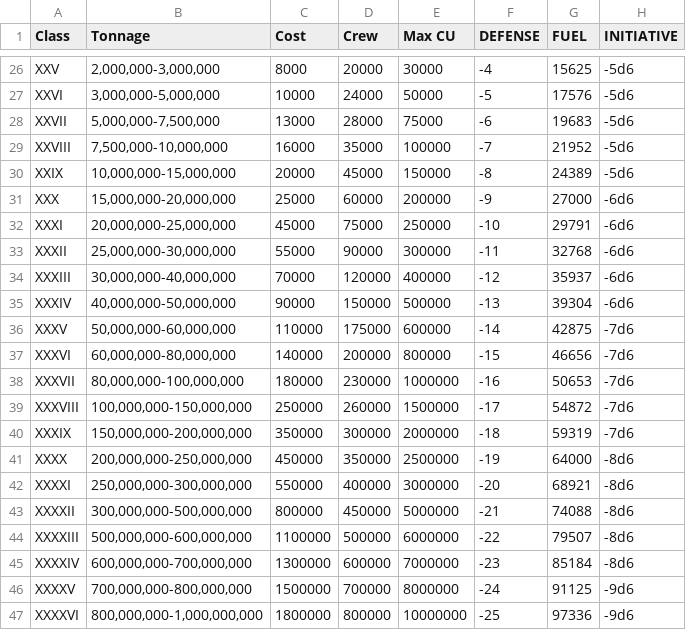
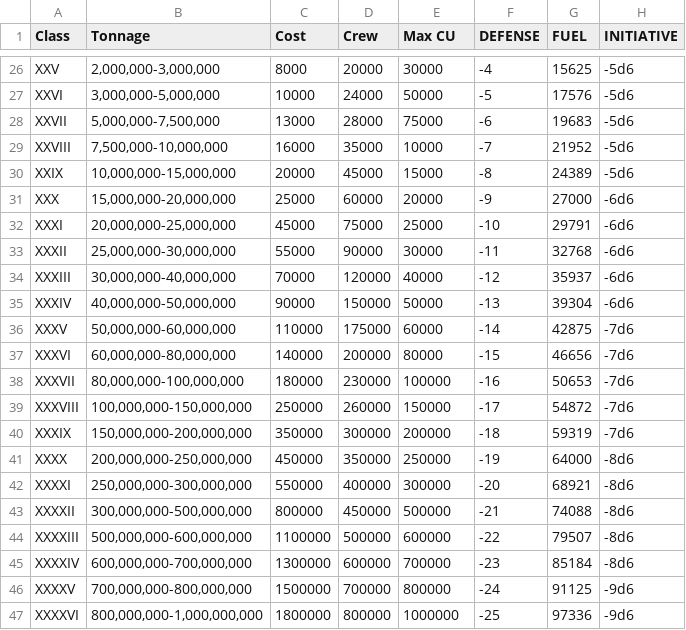
Before and after one commit to herosheets/woin-starships, a CSV file: starship_data/hull.csv, drawn as a sheet; only a part is shown, gaps mark what is left out; the diff covers the shown part only.

Commit message:
Update hull.csv

```diff
--- a/starship_data/hull.csv
+++ b/starship_data/hull.csv
@@ -28,20 +28,20 @@ XXVI,"3,000,000-5,000,000",10000,24000,50000,-5,17576,-5d6
 XXVII,"5,000,000-7,500,000",13000,28000,75000,-6,19683,-5d6
-XXVIII,"7,500,000-10,000,000",16000,35000,100000,-7,21952,-5d6
-XXIX,"10,000,000-15,000,000",20000,45000,150000,-8,24389,-5d6
-XXX,"15,000,000-20,000,000",25000,60000,200000,-9,27000,-6d6
-XXXI,"20,000,000-25,000,000",45000,75000,250000,-10,29791,-6d6
-XXXII,"25,000,000-30,000,000",55000,90000,300000,-11,32768,-6d6
-XXXIII,"30,000,000-40,000,000",70000,120000,400000,-12,35937,-6d6
-XXXIV,"40,000,000-50,000,000",90000,150000,500000,-13,39304,-6d6
-XXXV,"50,000,000-60,000,000",110000,175000,600000,-14,42875,-7d6
-XXXVI,"60,000,000-80,000,000",140000,200000,800000,-15,46656,-7d6
-XXXVII,"80,000,000-100,000,000",180000,230000,1000000,-16,50653,-7d6
-XXXVIII,"100,000,000-150,000,000",250000,260000,1500000,-17,54872,-7d6
-XXXIX,"150,000,000-200,000,000",350000,300000,2000000,-18,59319,-7d6
-XXXX,"200,000,000-250,000,000",450000,350000,2500000,-19,64000,-8d6
-XXXXI,"250,000,000-300,000,000",550000,400000,3000000,-20,68921,-8d6
-XXXXII,"300,000,000-500,000,000",800000,450000,5000000,-21,74088,-8d6
-XXXXIII,"500,000,000-600,000,000",1100000,500000,6000000,-22,79507,-8d6
-XXXXIV,"600,000,000-700,000,000",1300000,600000,7000000,-23,85184,-8d6
-XXXXV,"700,000,000-800,000,000",1500000,700000,8000000,-24,91125,-9d6
-XXXXVI,"800,000,000-1,000,000,000",1800000,800000,10000000,-25,97336,-9d6
+XXVIII,"7,500,000-10,000,000",16000,35000,10000,-7,21952,-5d6
+XXIX,"10,000,000-15,000,000",20000,45000,15000,-8,24389,-5d6
+XXX,"15,000,000-20,000,000",25000,60000,20000,-9,27000,-6d6
+XXXI,"20,000,000-25,000,000",45000,75000,25000,-10,29791,-6d6
+XXXII,"25,000,000-30,000,000",55000,90000,30000,-11,32768,-6d6
+XXXIII,"30,000,000-40,000,000",70000,120000,40000,-12,35937,-6d6
+XXXIV,"40,000,000-50,000,000",90000,150000,50000,-13,39304,-6d6
+XXXV,"50,000,000-60,000,000",110000,175000,60000,-14,42875,-7d6
+XXXVI,"60,000,000-80,000,000",140000,200000,80000,-15,46656,-7d6
+XXXVII,"80,000,000-100,000,000",180000,230000,100000,-16,50653,-7d6
+XXXVIII,"100,000,000-150,000,000",250000,260000,150000,-17,54872,-7d6
+XXXIX,"150,000,000-200,000,000",350000,300000,200000,-18,59319,-7d6
+XXXX,"200,000,000-250,000,000",450000,350000,250000,-19,64000,-8d6
+XXXXI,"250,000,000-300,000,000",550000,400000,300000,-20,68921,-8d6
+XXXXII,"300,000,000-500,000,000",800000,450000,500000,-21,74088,-8d6
+XXXXIII,"500,000,000-600,000,000",1100000,500000,600000,-22,79507,-8d6
+XXXXIV,"600,000,000-700,000,000",1300000,600000,700000,-23,85184,-8d6
+XXXXV,"700,000,000-800,000,000",1500000,700000,800000,-24,91125,-9d6
+XXXXVI,"800,000,000-1,000,000,000",1800000,800000,1000000,-25,97336,-9d6
```
Also changed, not shown: 8 edited cells elsewhere in this file.
